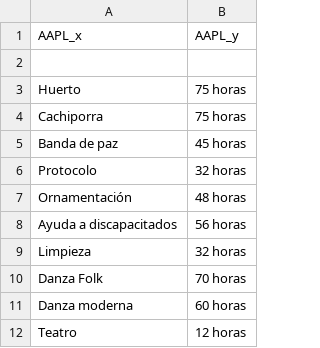
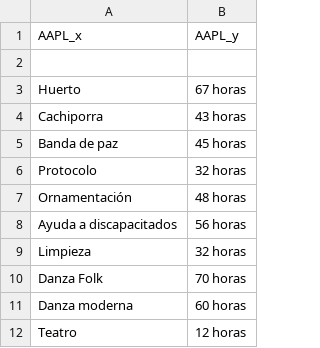
Before and after one commit to DanOrtiz24G/BANCODE.github.io, a CSV file: 123456.csv, drawn as a sheet.

Commit message:
123456.csv

```diff
--- a/123456.csv
+++ b/123456.csv
@@ -2,4 +2,4 @@ AAPL_x,AAPL_y
 
-Huerto, 75 horas
-Cachiporra, 75 horas
+Huerto, 67 horas
+Cachiporra, 43 horas
 Banda de paz, 45 horas
```
